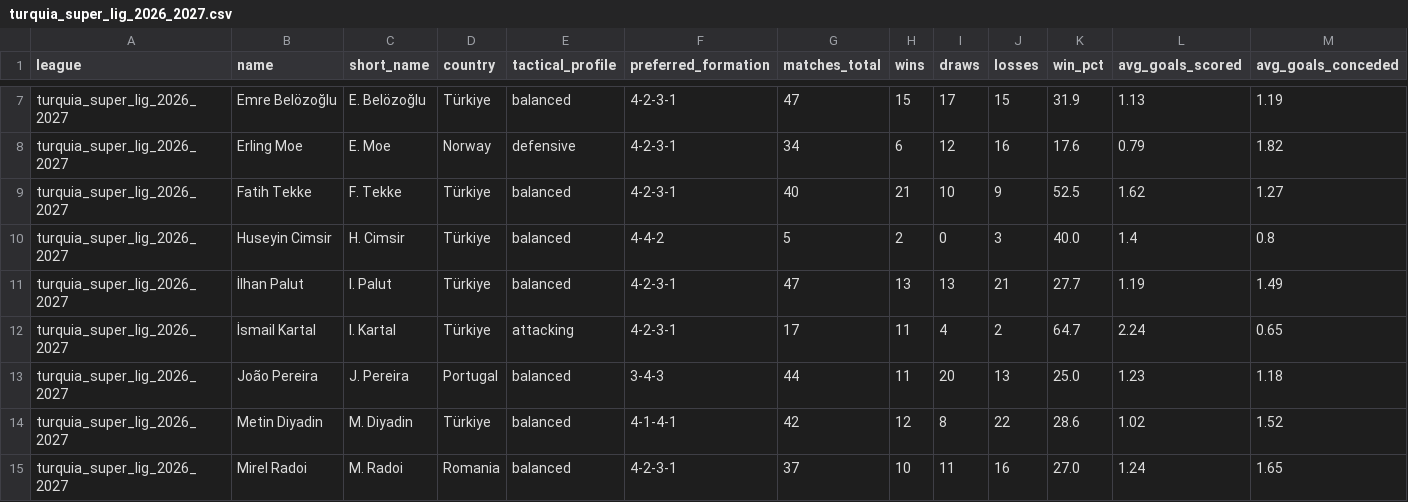
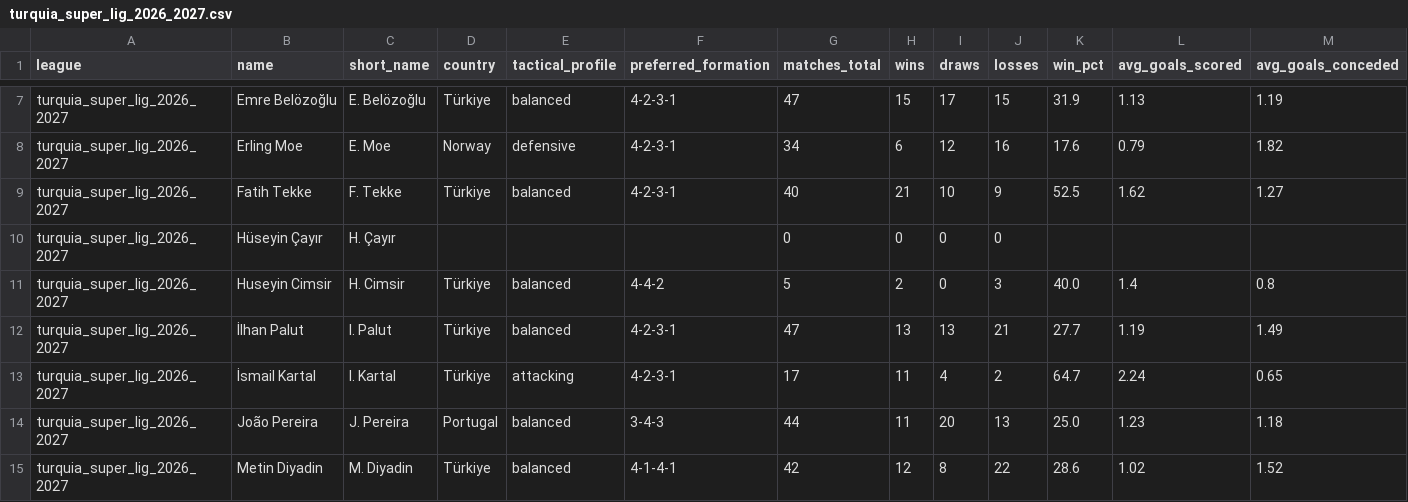
Before and after one commit to aimidas1/coach, a CSV file: turquia_super_lig_2026_2027.csv, drawn as a sheet; only a part is shown, gaps mark what is left out; the shorter side is filled out with more unchanged rows; rows hold the shown columns only; the diff names each change by its address in the sheet, - before the commit and + after, or states it on an @@ line.

```diff
--- a/turquia_super_lig_2026_2027.csv
+++ b/turquia_super_lig_2026_2027.csv
+row 10: turquia_super_lig_2026_2027 | Hüseyin Çayır | H. Çayır |  |  |  | 0 | 0 | 0 | 0
```
Also changed, not shown: brasileirao_serie_a_2026.csv, brasileirao_serie_b_2026.csv, 1 other file.
